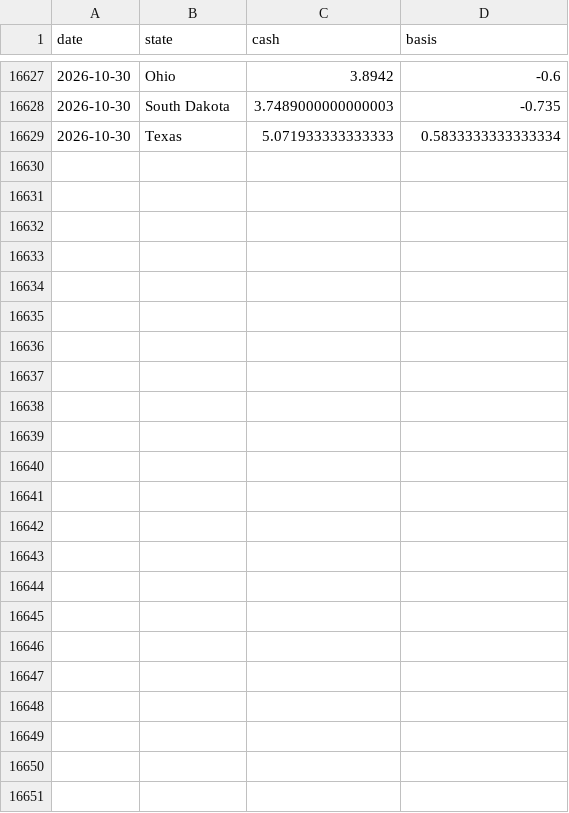
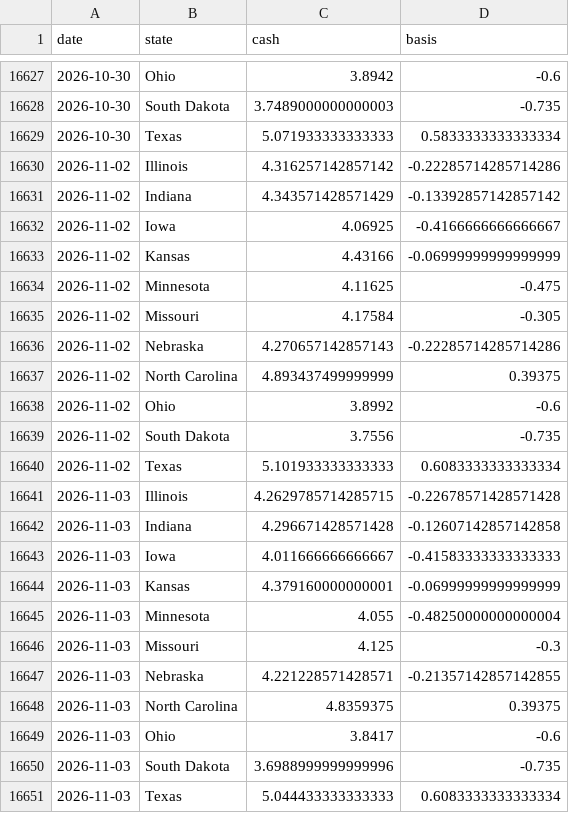
Before and after one commit to CalebSmit/HogProjections-, a CSV file: data/sample/mars_state_corn.csv, drawn as a sheet; only a part is shown, gaps mark what is left out; the diff covers the shown part only.

```diff
--- a/data/sample/mars_state_corn.csv
+++ b/data/sample/mars_state_corn.csv
@@ -16629 +16629,23 @@ date,state,cash,basis
 2026-10-30,Texas,5.071933333333333,0.5833333333333334
+2026-11-02,Illinois,4.316257142857142,-0.22285714285714286
+2026-11-02,Indiana,4.343571428571429,-0.13392857142857142
+2026-11-02,Iowa,4.06925,-0.4166666666666667
+2026-11-02,Kansas,4.43166,-0.06999999999999999
+2026-11-02,Minnesota,4.11625,-0.475
+2026-11-02,Missouri,4.17584,-0.305
+2026-11-02,Nebraska,4.270657142857143,-0.22285714285714286
+2026-11-02,North Carolina,4.893437499999999,0.39375
+2026-11-02,Ohio,3.8992,-0.6
+2026-11-02,South Dakota,3.7556,-0.735
+2026-11-02,Texas,5.101933333333333,0.6083333333333334
+2026-11-03,Illinois,4.2629785714285715,-0.22678571428571428
+2026-11-03,Indiana,4.296671428571428,-0.12607142857142858
+2026-11-03,Iowa,4.011666666666667,-0.41583333333333333
+2026-11-03,Kansas,4.379160000000001,-0.06999999999999999
+2026-11-03,Minnesota,4.055,-0.48250000000000004
+2026-11-03,Missouri,4.125,-0.3
+2026-11-03,Nebraska,4.221228571428571,-0.21357142857142855
+2026-11-03,North Carolina,4.8359375,0.39375
+2026-11-03,Ohio,3.8417,-0.6
+2026-11-03,South Dakota,3.6988999999999996,-0.735
+2026-11-03,Texas,5.044433333333333,0.6083333333333334
```
Also changed, not shown: 17 edited cells elsewhere in this file, data/sample/lm_hg201_barrows_gilts.csv, data/sample/lm_hg218_origin.csv, 4 other files.
